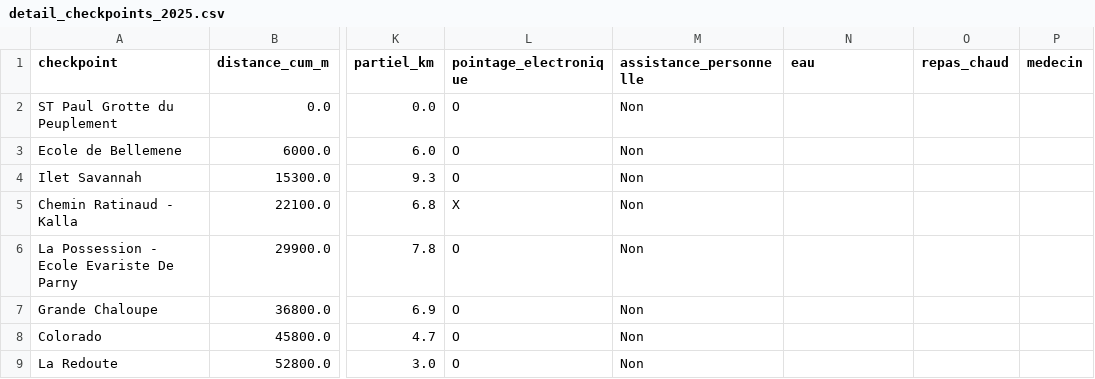
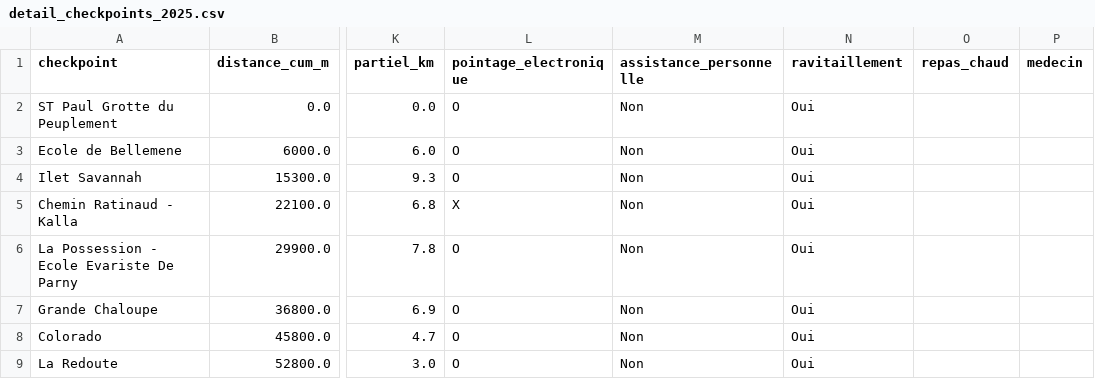
Before and after one commit to MagicTrailRun/TrailPacer2025, a CSV file: data/TrailPacer/grandraid-reunion-oxybol/MTR/checkpoints/detail_checkpoints_2025.csv, drawn as a sheet; only a part is shown, gaps mark what is left out; the diff names each change by its address in the sheet, - before the commit and + after, or states it on an @@ line.

```diff
--- a/data/TrailPacer/grandraid-reunion-oxybol/MTR/checkpoints/detail_checkpoints_2025.csv
+++ b/data/TrailPacer/grandraid-reunion-oxybol/MTR/checkpoints/detail_checkpoints_2025.csv
-N1: eau
+N1: ravitaillement
-N2:N9 (ravitaillement): (empty)
+N2:N9 (ravitaillement): Oui
```
Also changed, not shown: data/TrailPacer/grandraid-reunion-oxybol/GRR/checkpoints/detail_checkpoints_2025.csv, data/TrailPacer/grandraid-reunion-oxybol/MAS/checkpoints/detail_checkpoints_2025.csv, 3 other files.
